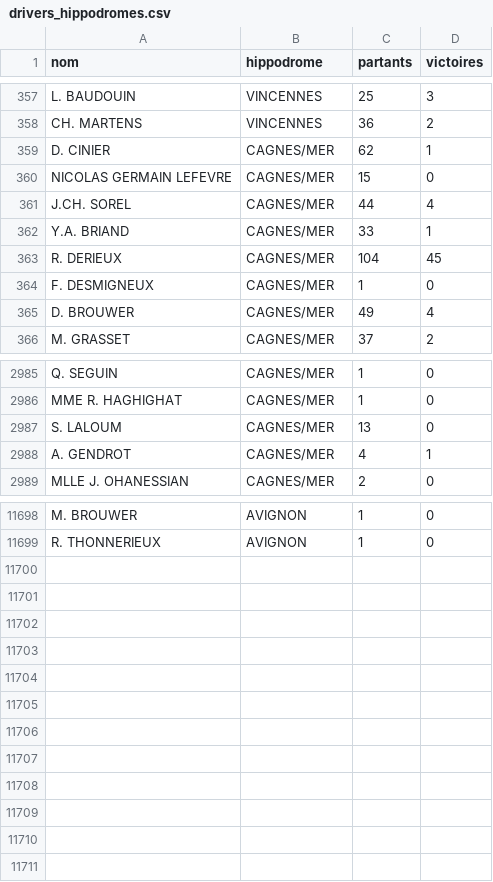
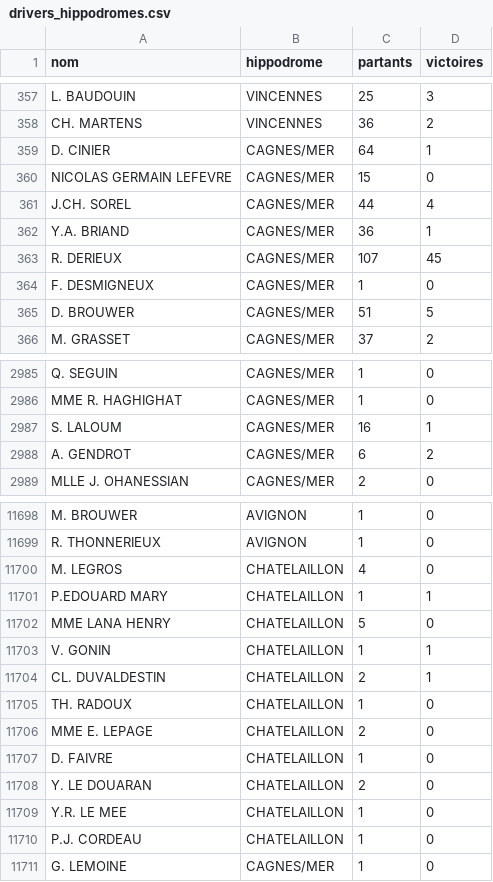
Before and after one commit to dddur75/robin-hippodromes, a CSV file: data/bases/drivers_hippodromes.csv, drawn as a sheet; only a part is shown, gaps mark what is left out; the diff covers the shown part only.

```diff
--- a/data/bases/drivers_hippodromes.csv
+++ b/data/bases/drivers_hippodromes.csv
@@ -358,9 +358,9 @@ L. BAUDOUIN;VINCENNES;25;3
 CH. MARTENS;VINCENNES;36;2
-D. CINIER;CAGNES/MER;62;1
+D. CINIER;CAGNES/MER;64;1
 NICOLAS GERMAIN LEFEVRE;CAGNES/MER;15;0
 J.CH. SOREL;CAGNES/MER;44;4
-Y.A. BRIAND;CAGNES/MER;33;1
-R. DERIEUX;CAGNES/MER;104;45
+Y.A. BRIAND;CAGNES/MER;36;1
+R. DERIEUX;CAGNES/MER;107;45
 F. DESMIGNEUX;CAGNES/MER;1;0
-D. BROUWER;CAGNES/MER;49;4
+D. BROUWER;CAGNES/MER;51;5
 M. GRASSET;CAGNES/MER;37;2
@@ -2986,4 +2986,4 @@ Q. SEGUIN;CAGNES/MER;1;0
 MME R. HAGHIGHAT;CAGNES/MER;1;0
-S. LALOUM;CAGNES/MER;13;0
-A. GENDROT;CAGNES/MER;4;1
+S. LALOUM;CAGNES/MER;16;1
+A. GENDROT;CAGNES/MER;6;2
 MLLE J. OHANESSIAN;CAGNES/MER;2;0
@@ -11699 +11699,13 @@ M. BROUWER;AVIGNON;1;0
 R. THONNERIEUX;AVIGNON;1;0
+M. LEGROS;CHATELAILLON;4;0
+P.EDOUARD MARY;CHATELAILLON;1;1
+MME LANA HENRY;CHATELAILLON;5;0
+V. GONIN;CHATELAILLON;1;1
+CL. DUVALDESTIN;CHATELAILLON;2;1
+TH. RADOUX;CHATELAILLON;1;0
+MME E. LEPAGE;CHATELAILLON;2;0
+D. FAIVRE;CHATELAILLON;1;0
+Y. LE DOUARAN;CHATELAILLON;2;0
+Y.R. LE MEE;CHATELAILLON;1;0
+P.J. CORDEAU;CHATELAILLON;1;0
+G. LEMOINE;CAGNES/MER;1;0
```
Also changed, not shown: 39 edited cells elsewhere in this file, data/bases/chevaux.csv, data/bases/drivers.csv, 8 other files.
